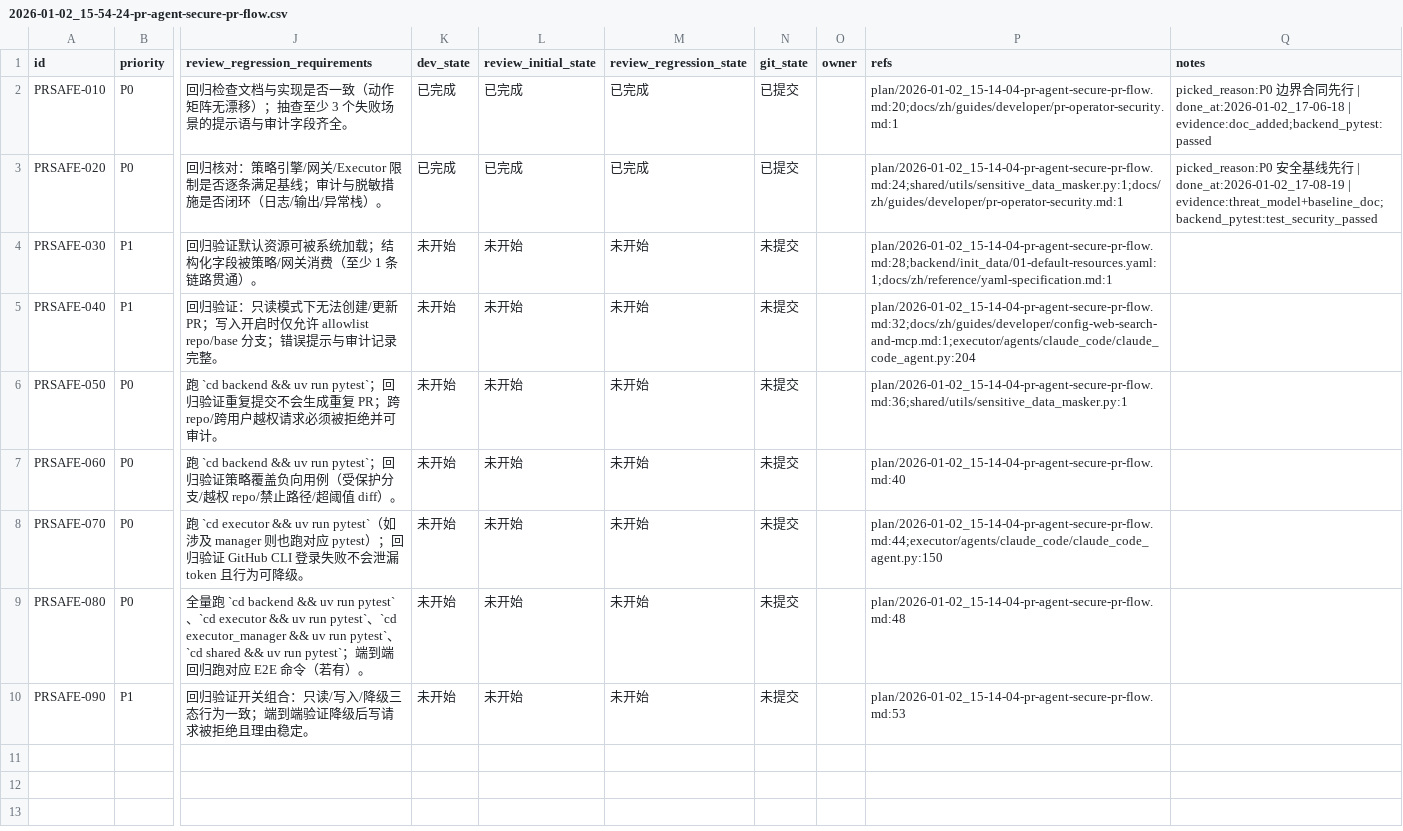
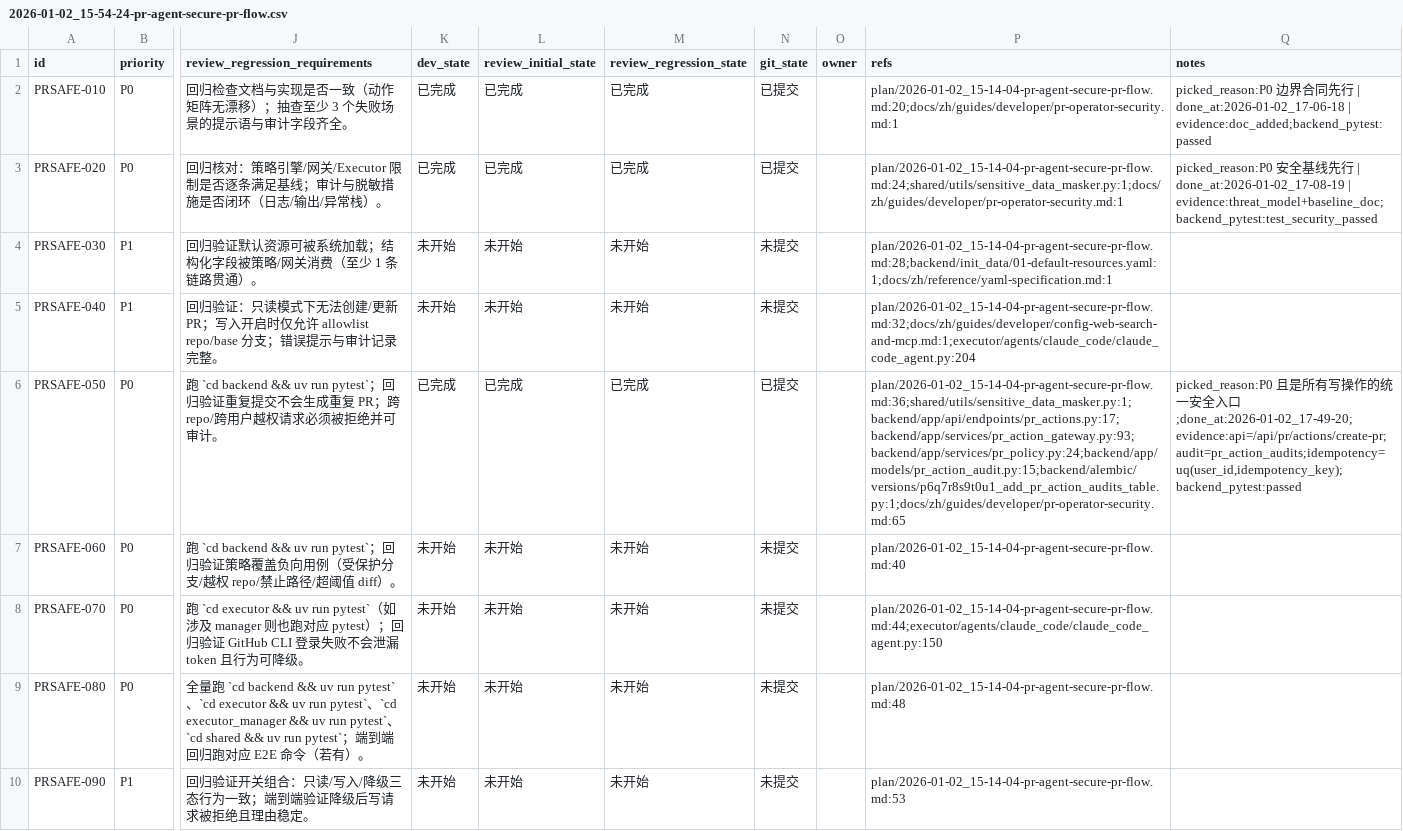
Before and after one commit to papalqi/Wegent, a CSV file: issues/2026-01-02_15-54-24-pr-agent-secure-pr-flow.csv, drawn as a sheet; only a part is shown, gaps mark what is left out; the diff names each change by its address in the sheet, - before the commit and + after, or states it on an @@ line.

Commit message:
feat(backend): [PRSAFE-050] PR Action Gateway（鉴权/策略/审计/幂等）

```diff
--- a/issues/2026-01-02_15-54-24-pr-agent-secure-pr-flow.csv
+++ b/issues/2026-01-02_15-54-24-pr-agent-secure-pr-flow.csv
-K6 (dev_state): 未开始
+K6 (dev_state): 已完成
-L6 (review_initial_state): 未开始
+L6 (review_initial_state): 已完成
-M6 (review_regression_state): 未开始
+M6 (review_regression_state): 已完成
-N6 (git_state): 未提交
+N6 (git_state): 已提交
-P6 (refs): plan/2026-01-02_15-14-04-pr-agent-secure-pr-flow.md:36;shared/utils/sensitive_data_masker.py:1
+P6 (refs): plan/2026-01-02_15-14-04-pr-agent-secure-pr-flow.md:36;shared/utils/sensitive_data_masker.py:1;backend/app/api/endpoints/pr_actions.py:17;backend/app/services/pr_action_gateway.py:93;backend/app/services/pr_policy.py:24;backend/app/models/pr_action_audit.py:15;backend/alembic/versions/p6q7r8s9t0u1_add_pr_action_audits_table.py:1;docs/zh/guides/developer/pr-operator-security.md:65
-Q6 (notes): (empty)
+Q6 (notes): picked_reason:P0 且是所有写操作的统一安全入口;done_at:2026-01-02_17-49-20;evidence:api=/api/pr/actions/create-pr;audit=pr_action_audits;idempotency=uq(user_id,idempotency_key);backend_pytest:passed
```
Also changed, not shown: 12 other files.
